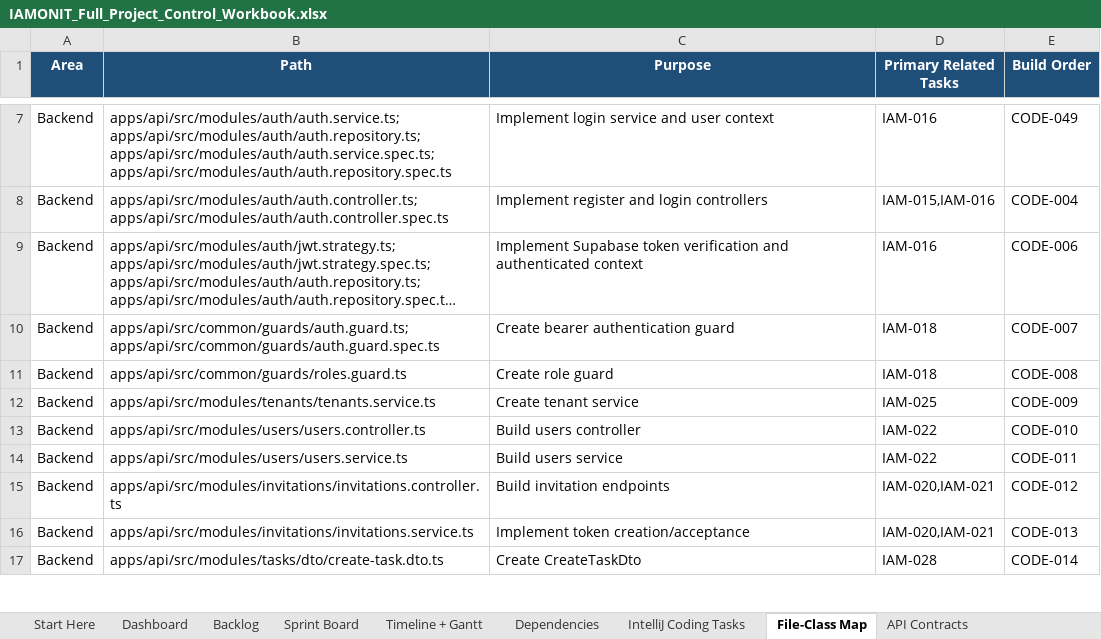
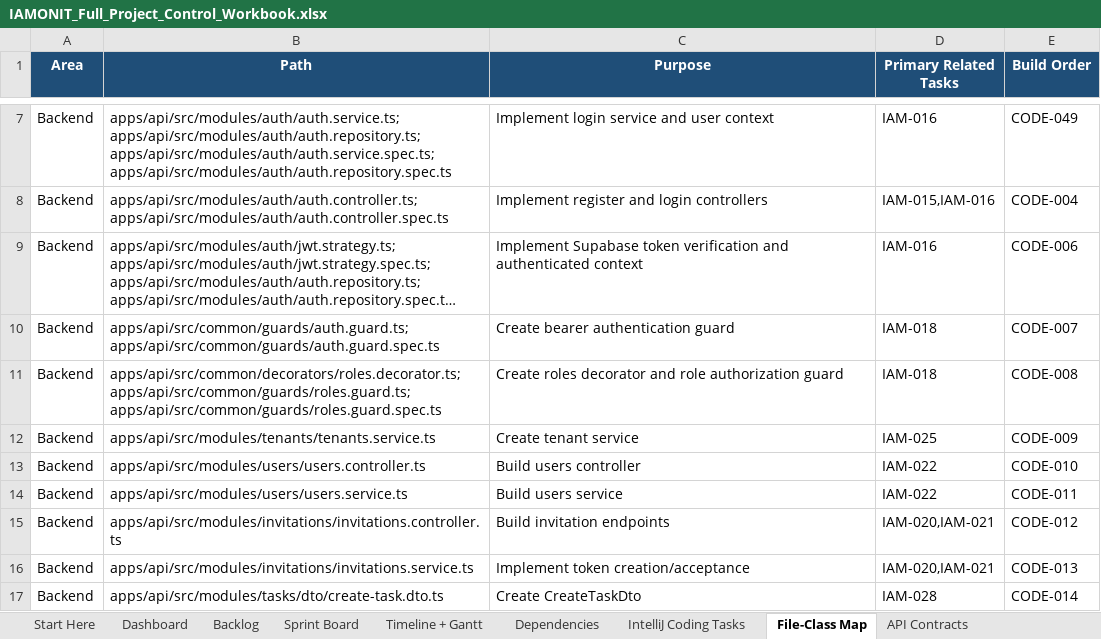
Before and after one commit to azemedkun-git/iamonit-platform, an Excel workbook: planning/IAMONIT_Full_Project_Control_Workbook.xlsx, sheet File-Class Map, drawn as a sheet; only a part is shown, gaps mark what is left out; long unchanged cells end in …; values as stored, in another font and other column widths than the file's, no borders; ↵ is a line break in a cell; the diff names each change by its address in the sheet, - before the commit and + after, or states it on an @@ line.

Commit message:
CODE-008 Correct role authorization scope

```diff
--- a/planning/IAMONIT_Full_Project_Control_Workbook.xlsx (sheet File-Class Map)
+++ b/planning/IAMONIT_Full_Project_Control_Workbook.xlsx (sheet File-Class Map)
-B11 (Path): apps/api/src/common/guards/roles.guard.ts
+B11 (Path): apps/api/src/common/decorators/roles.decorator.ts; ↵ apps/api/src/common/guards/roles.guard.ts; ↵ apps/api/src/common/guards/roles.guard.spec.ts
-C11 (Purpose): Create role guard
+C11 (Purpose): Create roles decorator and role authorization guard
```
Also changed, not shown: sheet IntelliJ Coding Tasks.
